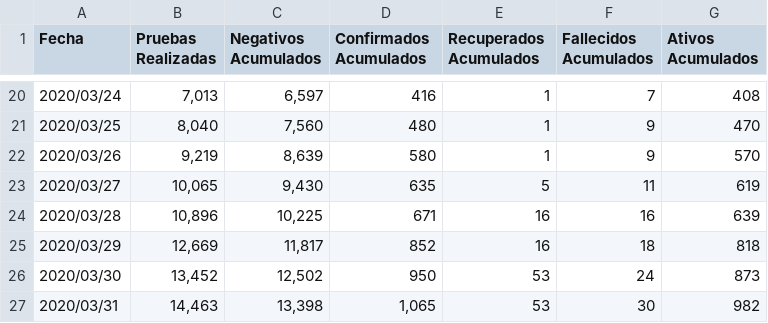
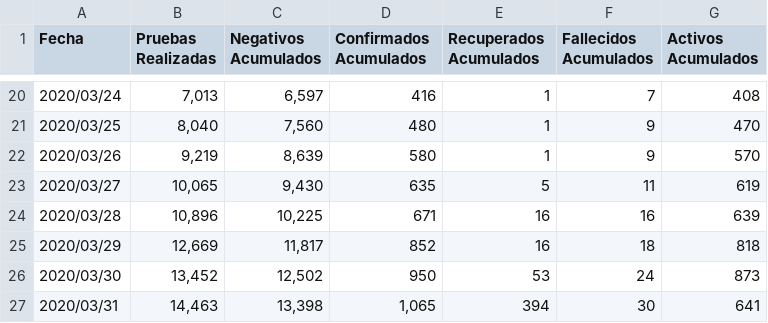
Before and after one commit to jmacalupur/covid-19-Peru, a CSV file: resumen/data_archivada/covid_19_resumen_20200331.csv, drawn as a sheet; only a part is shown, gaps mark what is left out; the diff names each change by its address in the sheet, - before the commit and + after, or states it on an @@ line.

```diff
--- a/resumen/data_archivada/covid_19_resumen_20200331.csv
+++ b/resumen/data_archivada/covid_19_resumen_20200331.csv
-G1: Ativos Acumulados
+G1: Activos Acumulados
-E27 (Recuperados Acumulados): 53
+E27 (Recuperados Acumulados): 394
-G27 (Activos Acumulados): 982
+G27 (Activos Acumulados): 641
```
Also changed, not shown: data_diaria/data_archivada/covid_19_Peru _registro_diario_20200331.csv, 2 other files.
